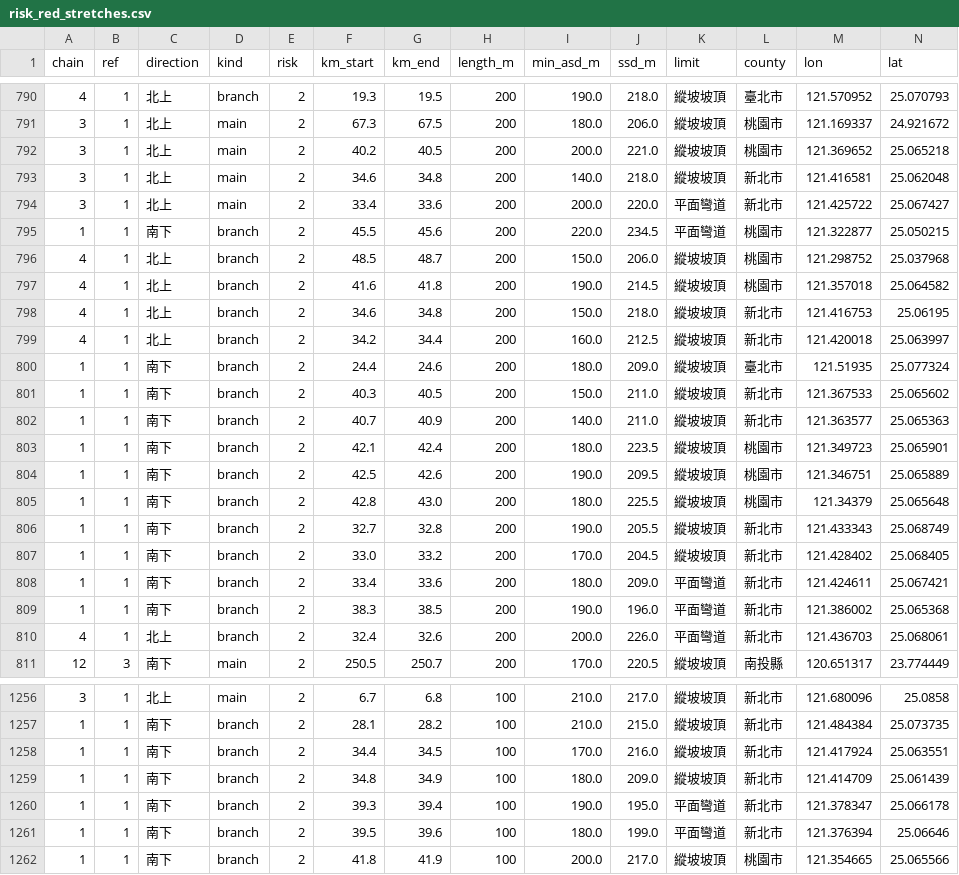
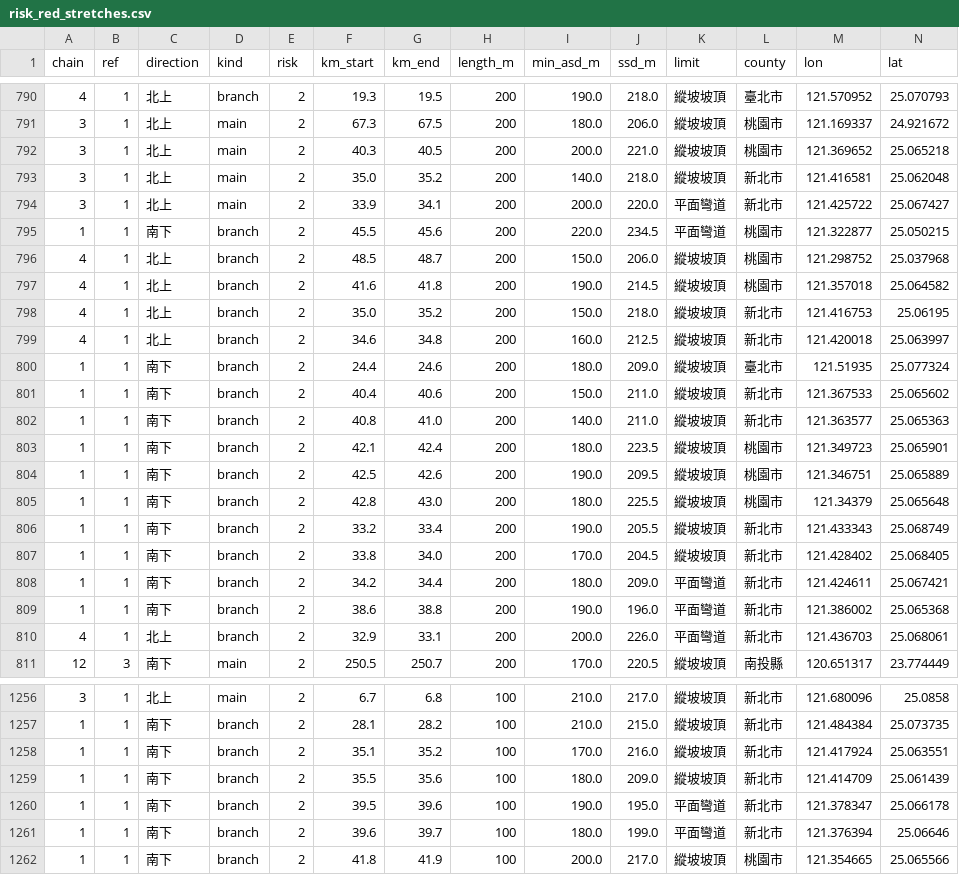
Before and after one commit to shengwenhou/Highway-EMS-reachability, a CSV file: output/risk_red_stretches.csv, drawn as a sheet; only a part is shown, gaps mark what is left out; the diff covers the shown part only.

```diff
--- a/output/risk_red_stretches.csv
+++ b/output/risk_red_stretches.csv
@@ -791,5 +791,5 @@
 3,1,北上,main,2,67.3,67.5,200,180.0,206.0,縱坡坡頂,桃園市,121.169337,24.921672
-3,1,北上,main,2,40.2,40.5,200,200.0,221.0,縱坡坡頂,桃園市,121.369652,25.065218
-3,1,北上,main,2,34.6,34.8,200,140.0,218.0,縱坡坡頂,新北市,121.416581,25.062048
-3,1,北上,main,2,33.4,33.6,200,200.0,220.0,平面彎道,新北市,121.425722,25.067427
+3,1,北上,main,2,40.3,40.5,200,200.0,221.0,縱坡坡頂,桃園市,121.369652,25.065218
+3,1,北上,main,2,35.0,35.2,200,140.0,218.0,縱坡坡頂,新北市,121.416581,25.062048
+3,1,北上,main,2,33.9,34.1,200,200.0,220.0,平面彎道,新北市,121.425722,25.067427
 1,1,南下,branch,2,45.5,45.6,200,220.0,234.5,平面彎道,桃園市,121.322877,25.050215
@@ -797,7 +797,7 @@
 4,1,北上,branch,2,41.6,41.8,200,190.0,214.5,縱坡坡頂,桃園市,121.357018,25.064582
-4,1,北上,branch,2,34.6,34.8,200,150.0,218.0,縱坡坡頂,新北市,121.416753,25.06195
-4,1,北上,branch,2,34.2,34.4,200,160.0,212.5,縱坡坡頂,新北市,121.420018,25.063997
+4,1,北上,branch,2,35.0,35.2,200,150.0,218.0,縱坡坡頂,新北市,121.416753,25.06195
+4,1,北上,branch,2,34.6,34.8,200,160.0,212.5,縱坡坡頂,新北市,121.420018,25.063997
 1,1,南下,branch,2,24.4,24.6,200,180.0,209.0,縱坡坡頂,臺北市,121.51935,25.077324
-1,1,南下,branch,2,40.3,40.5,200,150.0,211.0,縱坡坡頂,新北市,121.367533,25.065602
-1,1,南下,branch,2,40.7,40.9,200,140.0,211.0,縱坡坡頂,新北市,121.363577,25.065363
+1,1,南下,branch,2,40.4,40.6,200,150.0,211.0,縱坡坡頂,新北市,121.367533,25.065602
+1,1,南下,branch,2,40.8,41.0,200,140.0,211.0,縱坡坡頂,新北市,121.363577,25.065363
 1,1,南下,branch,2,42.1,42.4,200,180.0,223.5,縱坡坡頂,桃園市,121.349723,25.065901
@@ -805,7 +805,7 @@
 1,1,南下,branch,2,42.8,43.0,200,180.0,225.5,縱坡坡頂,桃園市,121.34379,25.065648
-1,1,南下,branch,2,32.7,32.8,200,190.0,205.5,縱坡坡頂,新北市,121.433343,25.068749
-1,1,南下,branch,2,33.0,33.2,200,170.0,204.5,縱坡坡頂,新北市,121.428402,25.068405
-1,1,南下,branch,2,33.4,33.6,200,180.0,209.0,平面彎道,新北市,121.424611,25.067421
-1,1,南下,branch,2,38.3,38.5,200,190.0,196.0,平面彎道,新北市,121.386002,25.065368
-4,1,北上,branch,2,32.4,32.6,200,200.0,226.0,平面彎道,新北市,121.436703,25.068061
+1,1,南下,branch,2,33.2,33.4,200,190.0,205.5,縱坡坡頂,新北市,121.433343,25.068749
+1,1,南下,branch,2,33.8,34.0,200,170.0,204.5,縱坡坡頂,新北市,121.428402,25.068405
+1,1,南下,branch,2,34.2,34.4,200,180.0,209.0,平面彎道,新北市,121.424611,25.067421
+1,1,南下,branch,2,38.6,38.8,200,190.0,196.0,平面彎道,新北市,121.386002,25.065368
+4,1,北上,branch,2,32.9,33.1,200,200.0,226.0,平面彎道,新北市,121.436703,25.068061
 12,3,南下,main,2,250.5,250.7,200,170.0,220.5,縱坡坡頂,南投縣,120.651317,23.774449
@@ -1257,6 +1257,6 @@
 1,1,南下,branch,2,28.1,28.2,100,210.0,215.0,縱坡坡頂,新北市,121.484384,25.073735
-1,1,南下,branch,2,34.4,34.5,100,170.0,216.0,縱坡坡頂,新北市,121.417924,25.063551
-1,1,南下,branch,2,34.8,34.9,100,180.0,209.0,縱坡坡頂,新北市,121.414709,25.061439
-1,1,南下,branch,2,39.3,39.4,100,190.0,195.0,平面彎道,新北市,121.378347,25.066178
-1,1,南下,branch,2,39.5,39.6,100,180.0,199.0,平面彎道,新北市,121.376394,25.06646
+1,1,南下,branch,2,35.1,35.2,100,170.0,216.0,縱坡坡頂,新北市,121.417924,25.063551
+1,1,南下,branch,2,35.5,35.6,100,180.0,209.0,縱坡坡頂,新北市,121.414709,25.061439
+1,1,南下,branch,2,39.5,39.6,100,190.0,195.0,平面彎道,新北市,121.378347,25.066178
+1,1,南下,branch,2,39.6,39.7,100,180.0,199.0,平面彎道,新北市,121.376394,25.06646
 1,1,南下,branch,2,41.8,41.9,100,200.0,217.0,縱坡坡頂,桃園市,121.354665,25.065566
```
Also changed, not shown: 58 edited cells elsewhere in this file, output/crash_bins.csv, output/cross_county_segments.csv, 19 other files.
